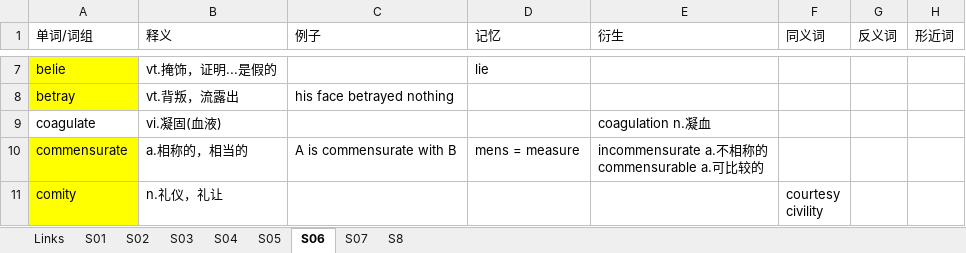
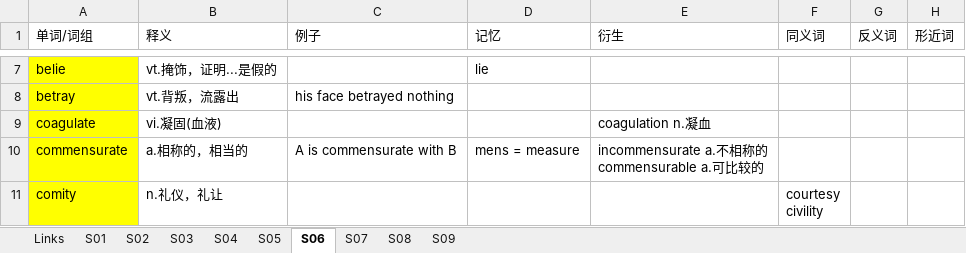
Before and after one commit to leizhenyu-lzy/Blog, an Excel workbook: English/GRE/地基词/地基词.xlsx, sheet S06, drawn as a sheet; only a part is shown, gaps mark what is left out; values as stored, in another font and other column widths than the file's, no borders; the diff names each change by its address in the sheet, - before the commit and + after, or states it on an @@ line.

```diff
--- a/English/GRE/地基词/地基词.xlsx (sheet S06)
+++ b/English/GRE/地基词/地基词.xlsx (sheet S06)
-sheet tab: S8
+sheet tab: S08
+sheet tab: S09
-A9 fill: none
+A9 fill: #FFFF00
```
Also changed, not shown: sheet S01, 29 other files.
